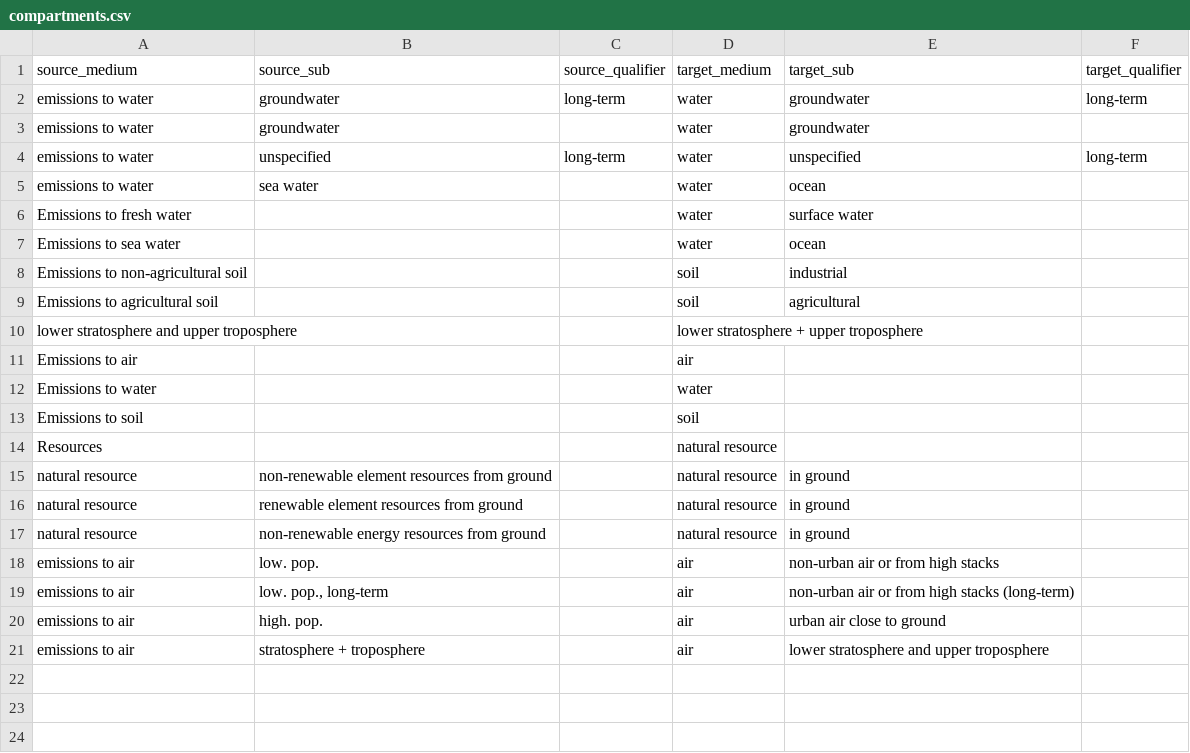
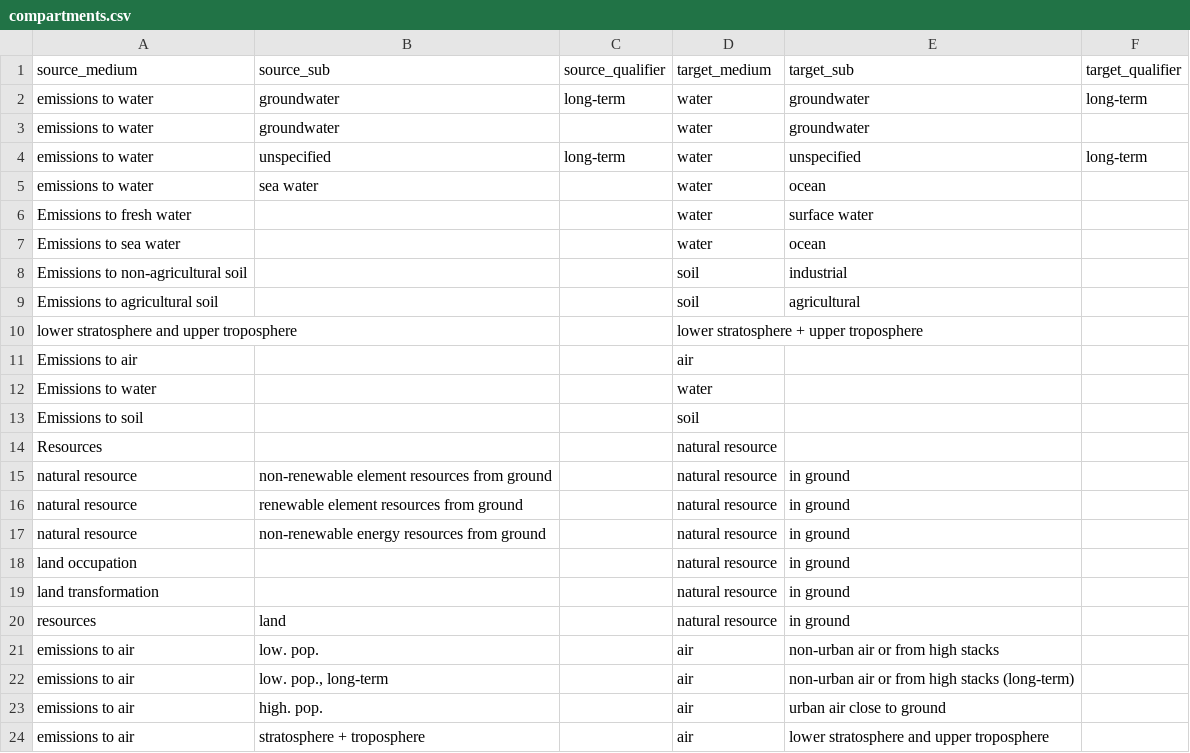
Before and after one commit to ccomb/fplca, a CSV file: data/compartments.csv, drawn as a sheet.

Commit message:
flows+compartments: bridge BAFU↔EF3.1 ILCD Land use
Two-pronged fix for Land use, where the original ILCD distribution
characterized 0 BAFU flows on Swiss wheat (delta 100%):

* @data/compartments.csv@: bridge ILCD's @land occupation@ /
  @land transformation@ medium and BAFU's @resources/land@ category to
  a common @(natural resource, in ground)@ key, so name-based lookups
  meet at the same compartment.
* @data/flows.csv@: 5 curated synonyms for Swiss-wheat top contributors
  — @Occupation, annual crop, non-irrigated@ ↔ @arable, non-irrigated@
  and the @from/to@ counterparts; @Transformation, from pasture, man
  made@ ↔ @from pasture/meadow@; @Occupation, industrial area, built
  up@ ↔ @industrial area@.
* @Method.Mapping.expandSynonymMappings@: drop the 'mediumCompat'
  pre-filter. The post-normalize compartment is what'd actually need to
  match, but recomputing it in 'expand' duplicates 'normalizeCompartment'
  logic. The table keys (which DO see the post-normalize compartment)
  are the natural filter — mismatched (cf, peer) pairs simply land at
  keys nothing ever queries.

Result: original Land use score goes from 0 → 683 Pt on Swiss wheat.
The same flows now contribute on both distributions. The residual delta
(adapted 27 Pt vs original 683 Pt) is methodological: ILCD original
ships 213 per-country CFs and the geolocation cascade picks CH-specific
values (e.g. @to arable, non-irrigated@ CF=1247.7 for CH); the adapted
SimaPro CSV export ships only global defaults (CF=501.91), so it falls
back to the location-less entry. Both scores are internally consistent
within their distribution; reconciling them needs per-country CFs in
the SimaPro export, not a synonym fix.

```diff
--- a/data/compartments.csv
+++ b/data/compartments.csv
@@ -17,2 +17,5 @@ natural resource,renewable element resources from ground,,natural resource,in gr
 natural resource,non-renewable energy resources from ground,,natural resource,in ground,
+land occupation,,,natural resource,in ground,
+land transformation,,,natural resource,in ground,
+resources,land,,natural resource,in ground,
 emissions to air,low. pop.,,air,non-urban air or from high stacks,
```
Also changed, not shown: data/flows.csv, 1 other file.
